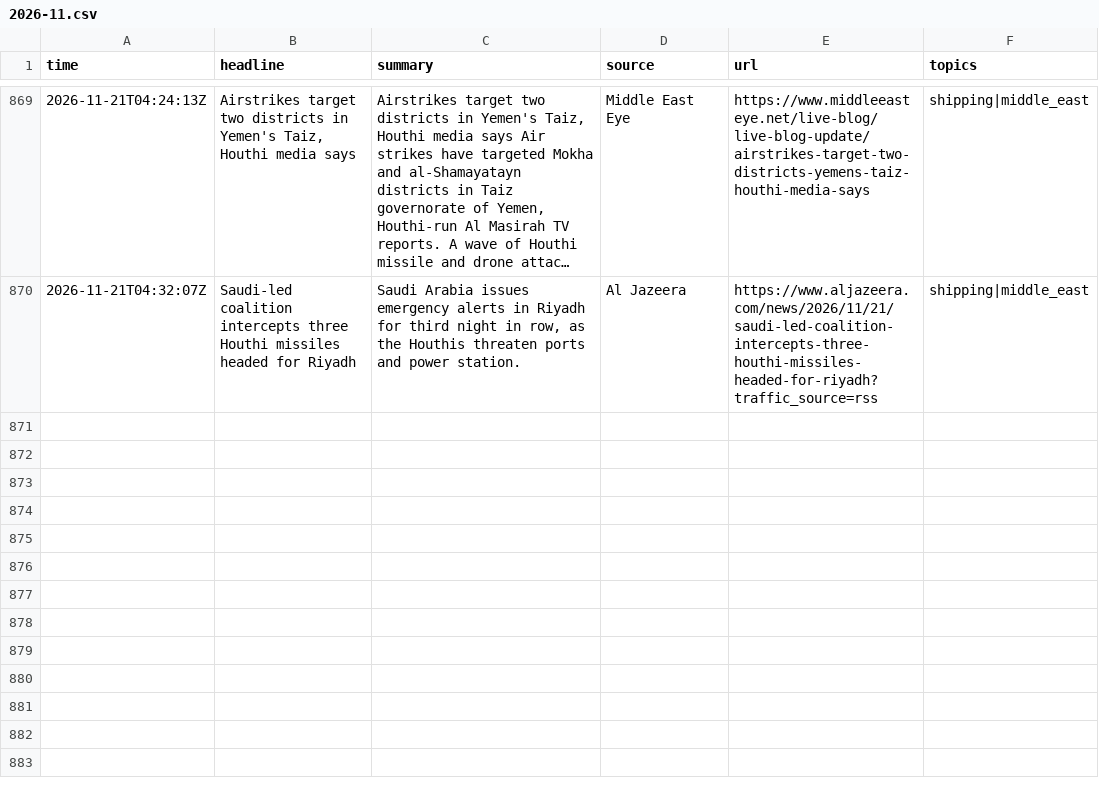
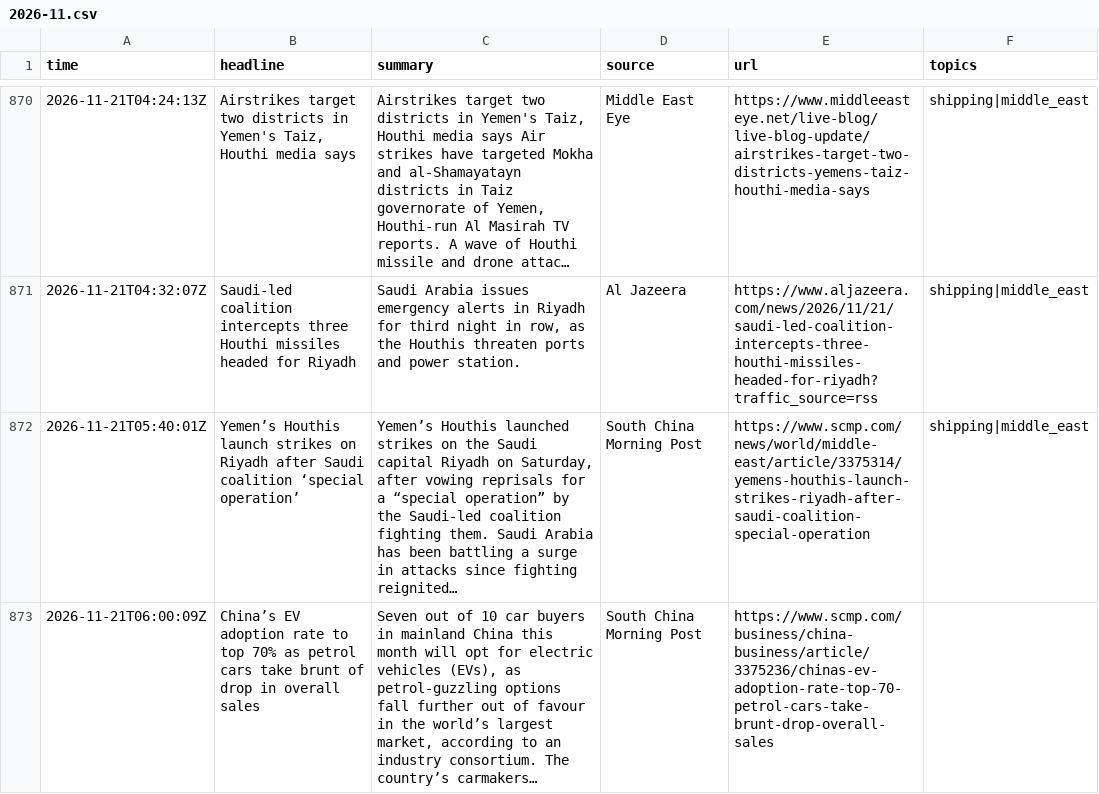
Before and after one commit to lukehamiltn/oil-tracker, a CSV file: news_data/feeds/2026-11.csv, drawn as a sheet; only a part is shown, gaps mark what is left out; long unchanged cells end in …; the diff covers the shown part only; the diff names each change by its address in the sheet, - before the commit and + after, or states it on an @@ line.

```diff
--- a/news_data/feeds/2026-11.csv
+++ b/news_data/feeds/2026-11.csv
+row 872: 2026-11-21T05:40:01Z | Yemen’s Houthis launch strikes on Riyadh after Saudi coalition ‘special operation’ | Yemen’s Houthis launched strikes on the Saudi capital Riyadh on Saturday, after vowing reprisals for a “special operation” by the Saudi-led coalition fighting them. Saudi Arabia has been battling a surge in attacks since fighting reignited… | South China Morning Post | https://www.scmp.com/news/world/middle-east/article/3375314/yemens-houthis-launch-strikes-riyadh-after-saudi-coalition-special-operation | shipping|middle_east
+row 873: 2026-11-21T06:00:09Z | China’s EV adoption rate to top 70% as petrol cars take brunt of drop in overall sales | Seven out of 10 car buyers in mainland China this month will opt for electric vehicles (EVs), as petrol-guzzling options fall further out of favour in the world’s largest market, according to an industry consortium. The country’s carmakers… | South China Morning Post | https://www.scmp.com/business/china-business/article/3375236/chinas-ev-adoption-rate-top-70-petrol-cars-take-brunt-drop-overall-sales
```
Also changed, not shown: 3 added rows and 1 moved row elsewhere in this file, news_data/curve.csv, news_data/futures_closes.csv.
